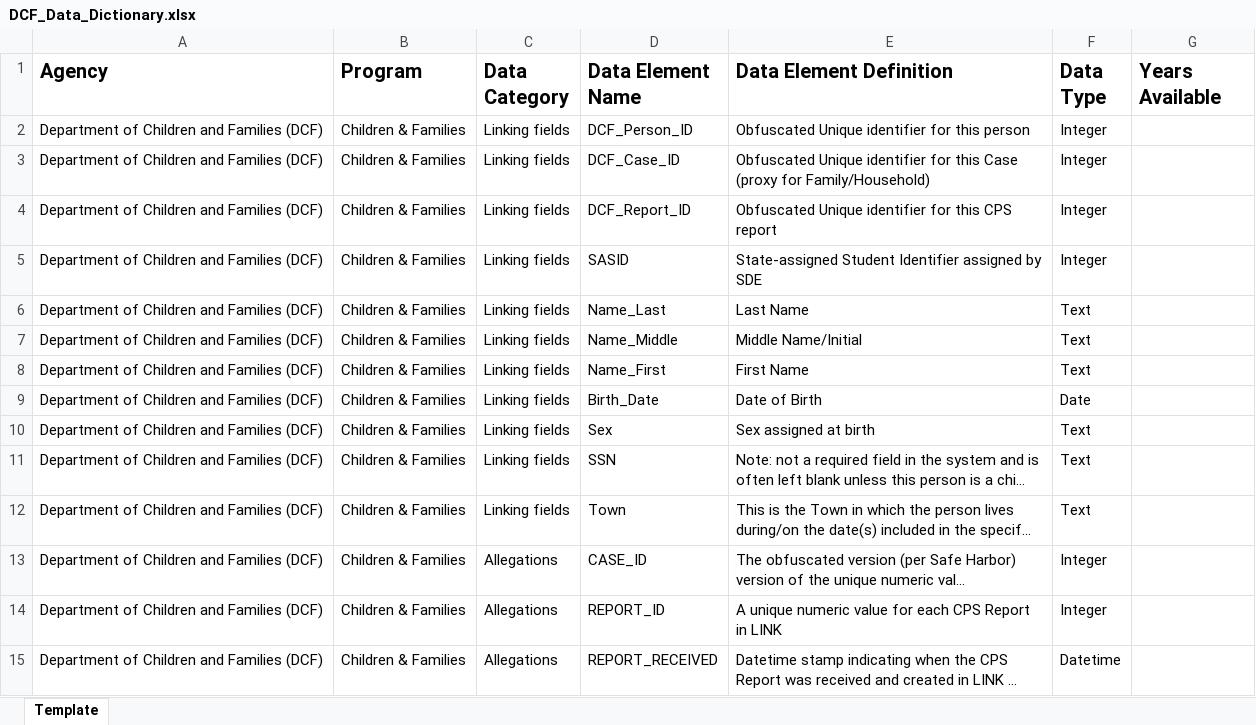
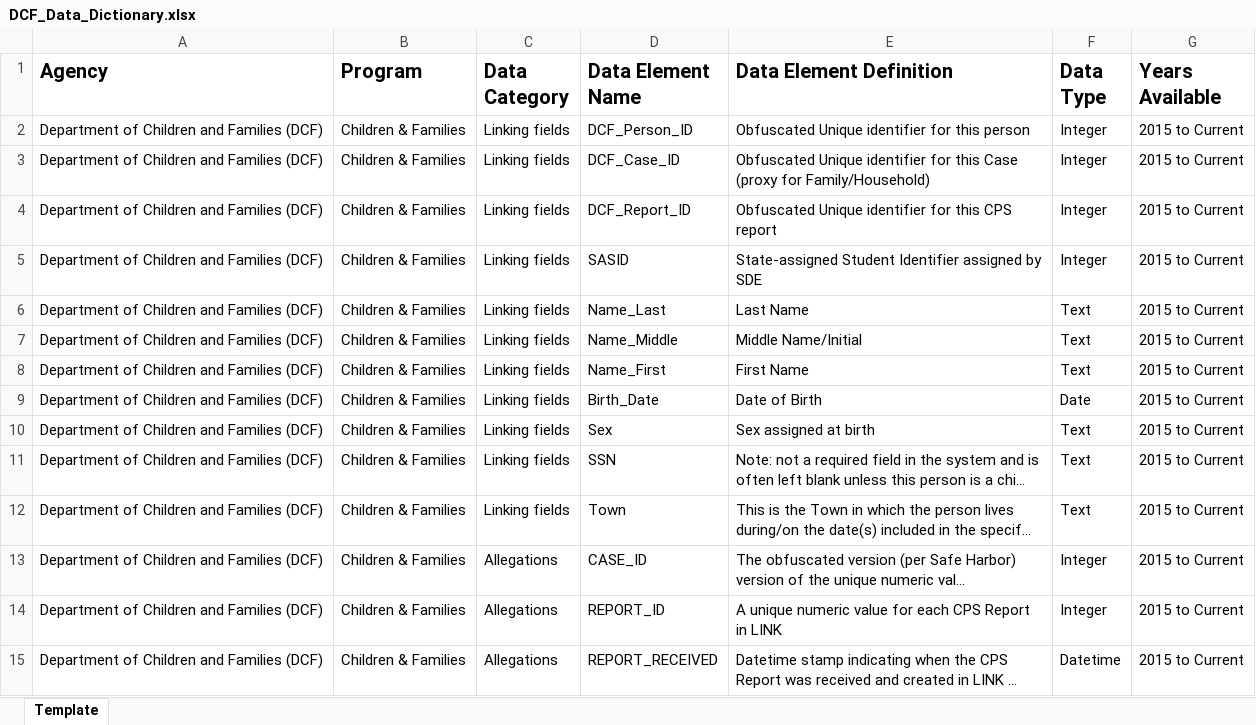
Before and after one commit to P20-WIN/Data-Dictionaries, an Excel workbook: Data Dictionaries (Upload Here)/DCF/DCF_Data_Dictionary.xlsx, sheet Template, drawn as a sheet; only a part is shown; long unchanged cells end in …; values as stored, in another font and other column widths than the file's, no borders; the diff covers the shown part only; the diff names each change by its address in the sheet, - before the commit and + after, or states it on an @@ line.

Commit message:
Update Years Available for DCF Dictionary

```diff
--- a/Data Dictionaries (Upload Here)/DCF/DCF_Data_Dictionary.xlsx (sheet Template)
+++ b/Data Dictionaries (Upload Here)/DCF/DCF_Data_Dictionary.xlsx (sheet Template)
-G2:G15 (Years Available): (empty)
+G2:G15 (Years Available): 2015 to Current
```
Also changed, not shown: 66 edited cells elsewhere in this sheet.
